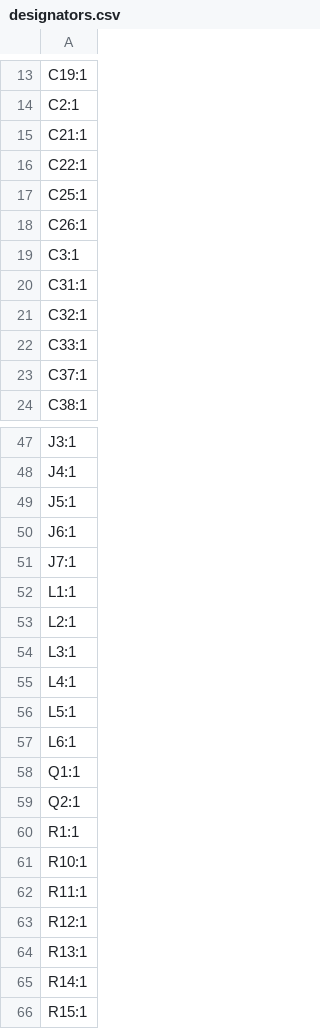
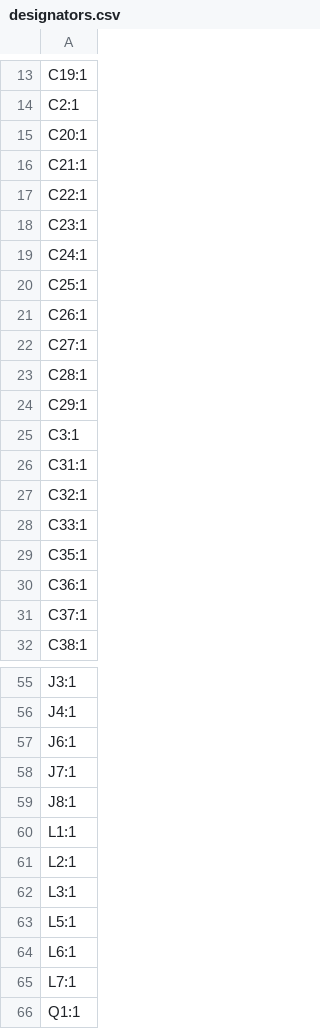
Before and after one commit to indoor-industry/LoRa-device, a CSV file: production/designators.csv, drawn as a sheet; only a part is shown, gaps mark what is left out; the shorter side is filled out with more unchanged rows; the diff covers the shown part only.

```diff
--- a/production/designators.csv
+++ b/production/designators.csv
@@ -14,6 +14,12 @@ C19:1
 C2:1
+C20:1
 C21:1
 C22:1
+C23:1
+C24:1
 C25:1
 C26:1
+C27:1
+C28:1
+C29:1
 C3:1
@@ -22,2 +28,4 @@ C32:1
 C33:1
+C35:1
+C36:1
 C37:1
@@ -48,5 +56,5 @@ J3:1
 J4:1
-J5:1
 J6:1
 J7:1
+J8:1
 L1:1
@@ -54,5 +62,5 @@ L2:1
 L3:1
-L4:1
 L5:1
 L6:1
+L7:1
 Q1:1
```
Also changed, not shown: 4 added rows, 5 removed rows and 2 edited cells elsewhere in this file, production/bom.csv, production/positions.csv, 37 other files.
